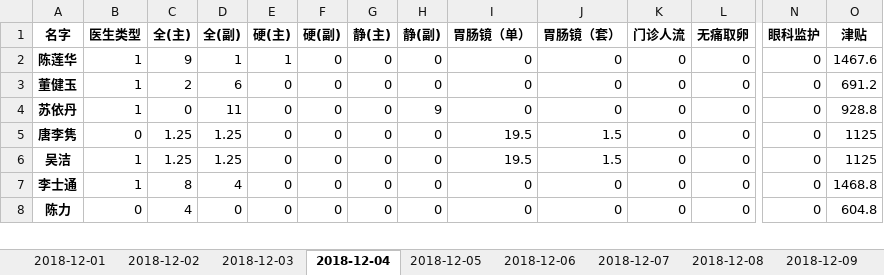
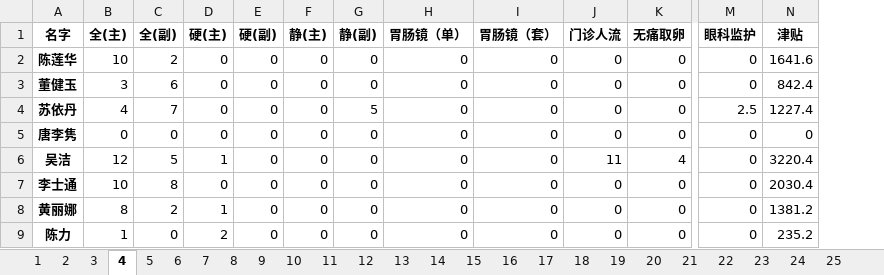
Before and after one commit to Hiker0/mazui_count, an Excel workbook: 提成.xlsx, sheet 4, drawn as a sheet; only a part is shown, gaps mark what is left out; values as stored, in another font and other column widths than the file's, no borders; removed rows and columns are numbered as before the commit, all else as after; rows hold the shown columns only; the diff covers the shown part only; the diff names each change by its address in the sheet, - before the commit and + after, or states it on an @@ line.

```diff
--- a/提成.xlsx (sheet 4)
+++ b/提成.xlsx (sheet 4)
-sheet tab: 2018-12-01
+sheet tab: 1
-sheet tab: 2018-12-02
+sheet tab: 2
-sheet tab: 2018-12-03
+sheet tab: 3
-sheet tab: 2018-12-04
+sheet tab: 4
-sheet tab: 2018-12-05
+sheet tab: 5
-sheet tab: 2018-12-06
+sheet tab: 6
-sheet tab: 2018-12-07
+sheet tab: 7
-sheet tab: 2018-12-08
+sheet tab: 8
-sheet tab: 2018-12-09
+sheet tab: 9
+sheet tab: 10
+sheet tab: 11
+sheet tab: 12
+sheet tab: 13
+sheet tab: 14
+sheet tab: 15
+sheet tab: 16
+sheet tab: 17
+sheet tab: 18
+sheet tab: 19
+sheet tab: 20
+sheet tab: 21
+sheet tab: 22
+sheet tab: 23
+sheet tab: 24
+sheet tab: 25
-column B (医生类型), rows 2-8: 1 | 1 | 1 | 0 | 1 | 1 | 0
-B2 (全(主)): 9
+B2 (全(主)): 10
-C2 (全(副)): 1
+C2 (全(副)): 2
-D2 (硬(主)): 1
+D2 (硬(主)): 0
-N2 (津贴): 1467.6
+N2 (津贴): 1641.6
-B3 (全(主)): 2
+B3 (全(主)): 3
-N3 (津贴): 691.2
+N3 (津贴): 842.4
-B4 (全(主)): 0
+B4 (全(主)): 4
-C4 (全(副)): 11
+C4 (全(副)): 7
-G4 (静(副)): 9
+G4 (静(副)): 5
-M4 (眼科监护): 0
+M4 (眼科监护): 2.5
-N4 (津贴): 928.8
+N4 (津贴): 1227.4
-B5 (全(主)): 1.25
+B5 (全(主)): 0
-C5 (全(副)): 1.25
+C5 (全(副)): 0
-H5:H6 (胃肠镜（单）): 19.5
+H5:H6 (胃肠镜（单）): 0
-I5:I6 (胃肠镜（套）): 1.5
+I5:I6 (胃肠镜（套）): 0
-N5 (津贴): 1125
+N5 (津贴): 0
-B6 (全(主)): 1.25
+B6 (全(主)): 12
-C6 (全(副)): 1.25
+C6 (全(副)): 5
-D6 (硬(主)): 0
+D6 (硬(主)): 1
-J6 (门诊人流): 0
+J6 (门诊人流): 11
-K6 (无痛取卵): 0
+K6 (无痛取卵): 4
-N6 (津贴): 1125
+N6 (津贴): 3220.4
-B7 (全(主)): 8
+B7 (全(主)): 10
-C7 (全(副)): 4
+C7 (全(副)): 8
-N7 (津贴): 1468.8
+N7 (津贴): 2030.4
+row 8: 黄丽娜 | 8 | 2 | 1 | 0 | 0 | 0 | 0 | 0 | 0 | 0 | 0 | 1381.2
-B9 (全(主)): 4
+B9 (全(主)): 1
-D9 (硬(主)): 0
+D9 (硬(主)): 2
-N9 (津贴): 604.8
+N9 (津贴): 235.2
```
Also changed, not shown: 3 added rows and 83 edited cells elsewhere in this sheet, sheet 月汇总, sheet 3, sheet 5, sheet 6, sheet 7, sheet 2, 3 more sheets, other sheet tabs, 6 other files.
